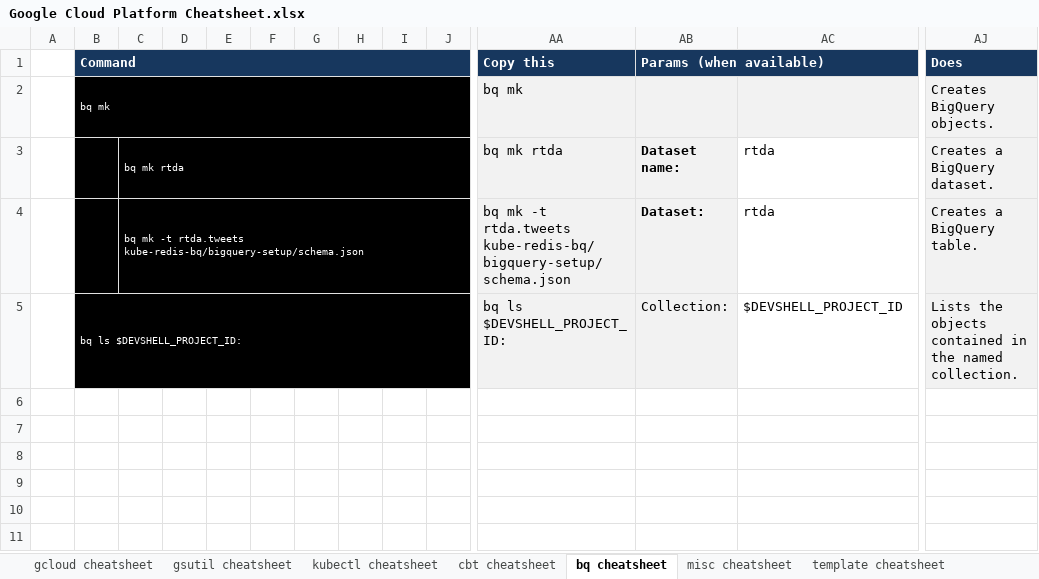
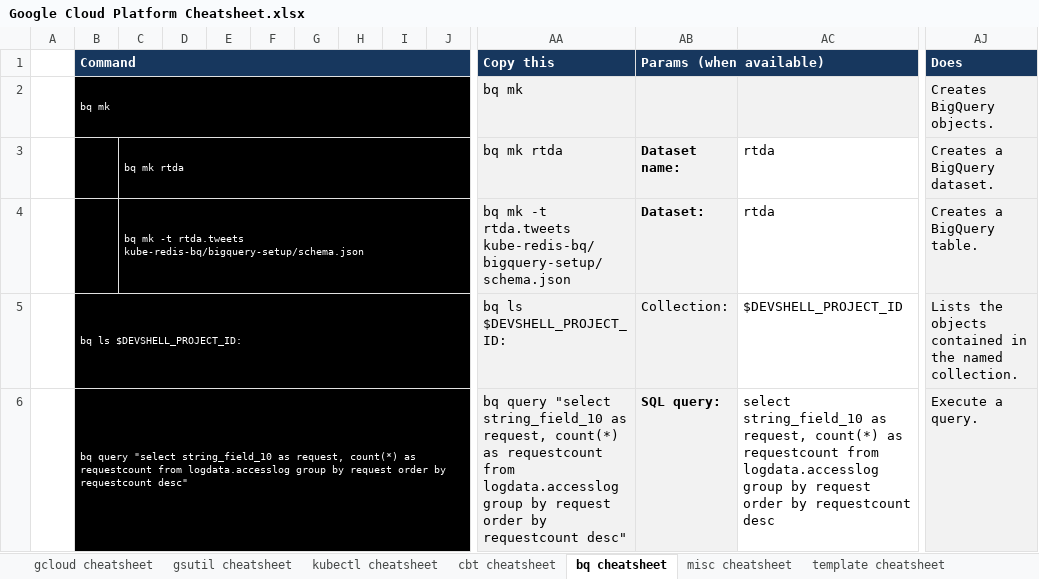
Before and after one commit to ignacio-serrano/misc, an Excel workbook: X-Project tools/Excel/Google Cloud Platform Cheatsheet.xlsx, sheet bq cheatsheet, drawn as a sheet; only a part is shown, gaps mark what is left out; values as stored, in another font and other column widths than the file's, no borders; rows hold the shown columns only; the diff names each change by its address in the sheet, - before the commit and + after, or states it on an @@ line.

```diff
--- a/X-Project tools/Excel/Google Cloud Platform Cheatsheet.xlsx (sheet bq cheatsheet)
+++ b/X-Project tools/Excel/Google Cloud Platform Cheatsheet.xlsx (sheet bq cheatsheet)
+row 6:  | bq query "select string_field_10 as request, count(*) as requestcount from logdata.accesslog group by request order by requestcount desc" |  |  |  |  |  |  |  |  | bq query "select string_field_10 as request, count(*) as requestcount from logdata.accesslog group by request order by requestcount desc" | SQL query: | select string_field_10 as request, count(*) as requestcount from logdata.accesslog group by request order by requestcount desc | Execute a query.
```
Also changed, not shown: sheet gcloud cheatsheet, sheet gsutil cheatsheet, formulas that keep their value, hidden cells.
